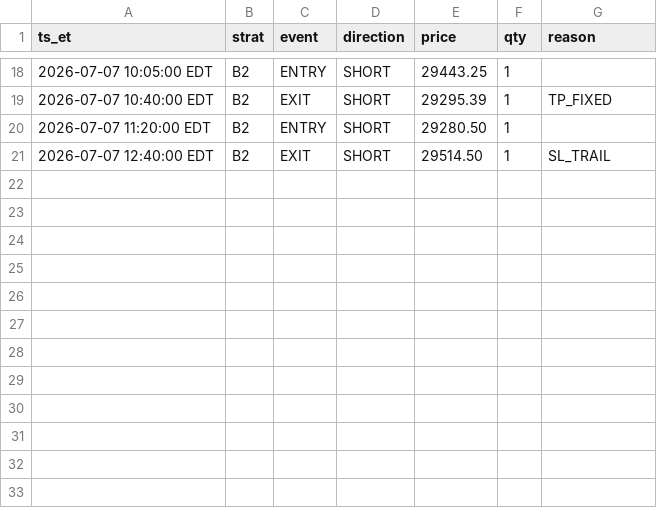
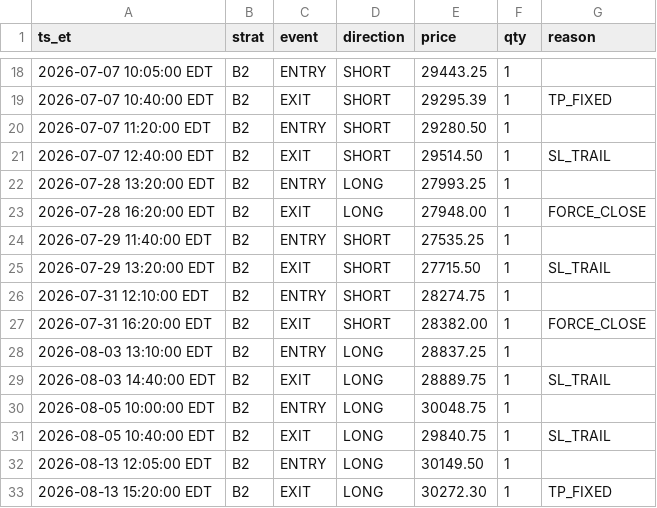
Before and after one commit to nm8445/nqorderflowbacktester2, a CSV file: live/combined/state/paper/live_b2_signals.csv, drawn as a sheet; only a part is shown, gaps mark what is left out; the diff names each change by its address in the sheet, - before the commit and + after, or states it on an @@ line.

```diff
--- a/live/combined/state/paper/live_b2_signals.csv
+++ b/live/combined/state/paper/live_b2_signals.csv
+row 22: 2026-07-28 13:20:00 EDT | B2 | ENTRY | LONG | 27993.25 | 1
+row 23: 2026-07-28 16:20:00 EDT | B2 | EXIT | LONG | 27948.00 | 1 | FORCE_CLOSE
+row 24: 2026-07-29 11:40:00 EDT | B2 | ENTRY | SHORT | 27535.25 | 1
+row 25: 2026-07-29 13:20:00 EDT | B2 | EXIT | SHORT | 27715.50 | 1 | SL_TRAIL
+row 26: 2026-07-31 12:10:00 EDT | B2 | ENTRY | SHORT | 28274.75 | 1
+row 27: 2026-07-31 16:20:00 EDT | B2 | EXIT | SHORT | 28382.00 | 1 | FORCE_CLOSE
+row 28: 2026-08-03 13:10:00 EDT | B2 | ENTRY | LONG | 28837.25 | 1
+row 29: 2026-08-03 14:40:00 EDT | B2 | EXIT | LONG | 28889.75 | 1 | SL_TRAIL
+row 30: 2026-08-05 10:00:00 EDT | B2 | ENTRY | LONG | 30048.75 | 1
+row 31: 2026-08-05 10:40:00 EDT | B2 | EXIT | LONG | 29840.75 | 1 | SL_TRAIL
+row 32: 2026-08-13 12:05:00 EDT | B2 | ENTRY | LONG | 30149.50 | 1
+row 33: 2026-08-13 15:20:00 EDT | B2 | EXIT | LONG | 30272.30 | 1 | TP_FIXED
```
Also changed, not shown: live/combined/state/paper/live_fb_signals.csv, live/combined/state/paper/live_od_signals.csv, 39 other files.
